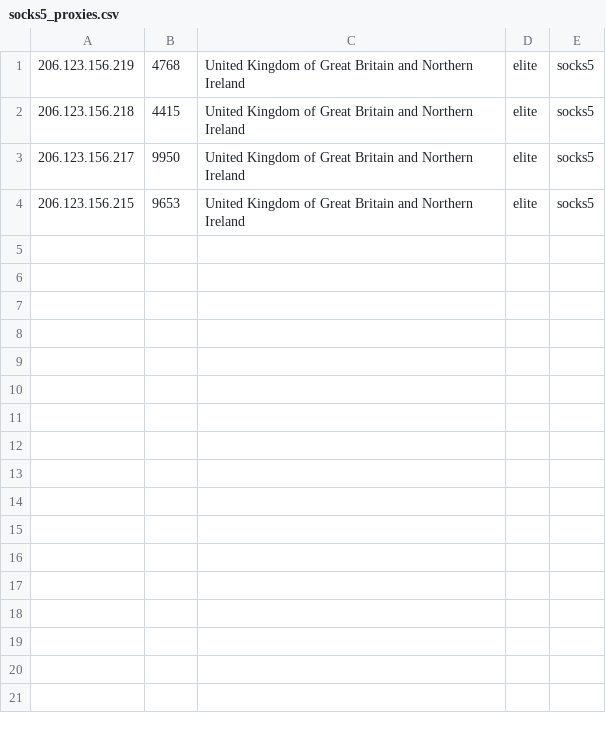
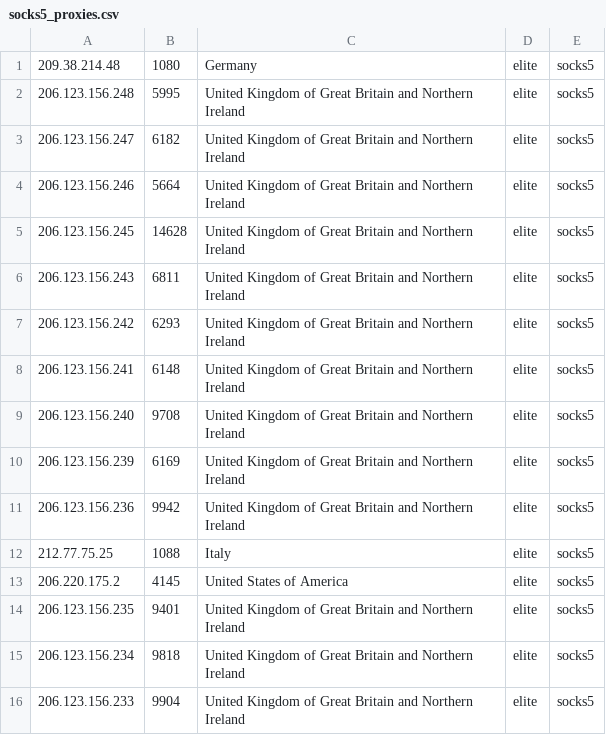
Before and after one commit to sunny9577/proxy-scraper, a CSV file: generated/socks5_proxies.csv, drawn as a sheet.

```diff
--- a/generated/socks5_proxies.csv
+++ b/generated/socks5_proxies.csv
@@ -1,4 +1,16 @@
-206.123.156.219,4768,United Kingdom of Great Britain and Northern Ireland,elite,socks5
-206.123.156.218,4415,United Kingdom of Great Britain and Northern Ireland,elite,socks5
-206.123.156.217,9950,United Kingdom of Great Britain and Northern Ireland,elite,socks5
-206.123.156.215,9653,United Kingdom of Great Britain and Northern Ireland,elite,socks5
+209.38.214.48,1080,Germany,elite,socks5
+206.123.156.248,5995,United Kingdom of Great Britain and Northern Ireland,elite,socks5
+206.123.156.247,6182,United Kingdom of Great Britain and Northern Ireland,elite,socks5
+206.123.156.246,5664,United Kingdom of Great Britain and Northern Ireland,elite,socks5
+206.123.156.245,14628,United Kingdom of Great Britain and Northern Ireland,elite,socks5
+206.123.156.243,6811,United Kingdom of Great Britain and Northern Ireland,elite,socks5
+206.123.156.242,6293,United Kingdom of Great Britain and Northern Ireland,elite,socks5
+206.123.156.241,6148,United Kingdom of Great Britain and Northern Ireland,elite,socks5
+206.123.156.240,9708,United Kingdom of Great Britain and Northern Ireland,elite,socks5
+206.123.156.239,6169,United Kingdom of Great Britain and Northern Ireland,elite,socks5
+206.123.156.236,9942,United Kingdom of Great Britain and Northern Ireland,elite,socks5
+212.77.75.25,1088,Italy,elite,socks5
+206.220.175.2,4145,United States of America,elite,socks5
+206.123.156.235,9401,United Kingdom of Great Britain and Northern Ireland,elite,socks5
+206.123.156.234,9818,United Kingdom of Great Britain and Northern Ireland,elite,socks5
+206.123.156.233,9904,United Kingdom of Great Britain and Northern Ireland,elite,socks5
```
Also changed, not shown: generated/http_proxies.csv, proxies.csv, 13 other files.
